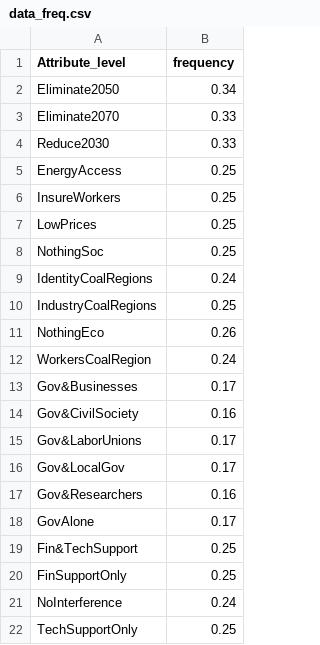
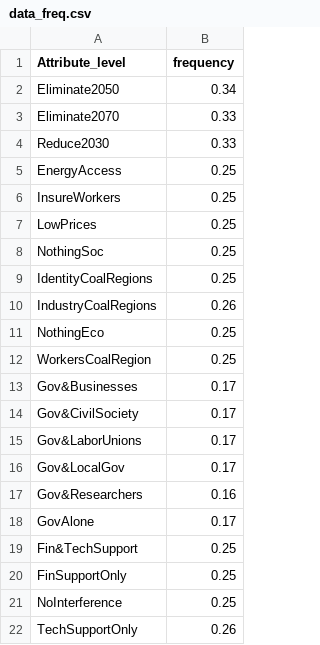
Before and after one commit to sjurlne/Attitudes-Towards-Just-Energy-Transition-Initiatives, a CSV file: out/data/data_freq.csv, drawn as a sheet.

```diff
--- a/out/data/data_freq.csv
+++ b/out/data/data_freq.csv
@@ -8,8 +8,8 @@ LowPrices,0.25
 NothingSoc,0.25
-IdentityCoalRegions,0.24
-IndustryCoalRegions,0.25
-NothingEco,0.26
-WorkersCoalRegion,0.24
+IdentityCoalRegions,0.25
+IndustryCoalRegions,0.26
+NothingEco,0.25
+WorkersCoalRegion,0.25
 Gov&Businesses,0.17
-Gov&CivilSociety,0.16
+Gov&CivilSociety,0.17
 Gov&LaborUnions,0.17
@@ -20,3 +20,3 @@ Fin&TechSupport,0.25
 FinSupportOnly,0.25
-NoInterference,0.24
-TechSupportOnly,0.25
+NoInterference,0.25
+TechSupportOnly,0.26
```
Also changed, not shown: 50 other files.
